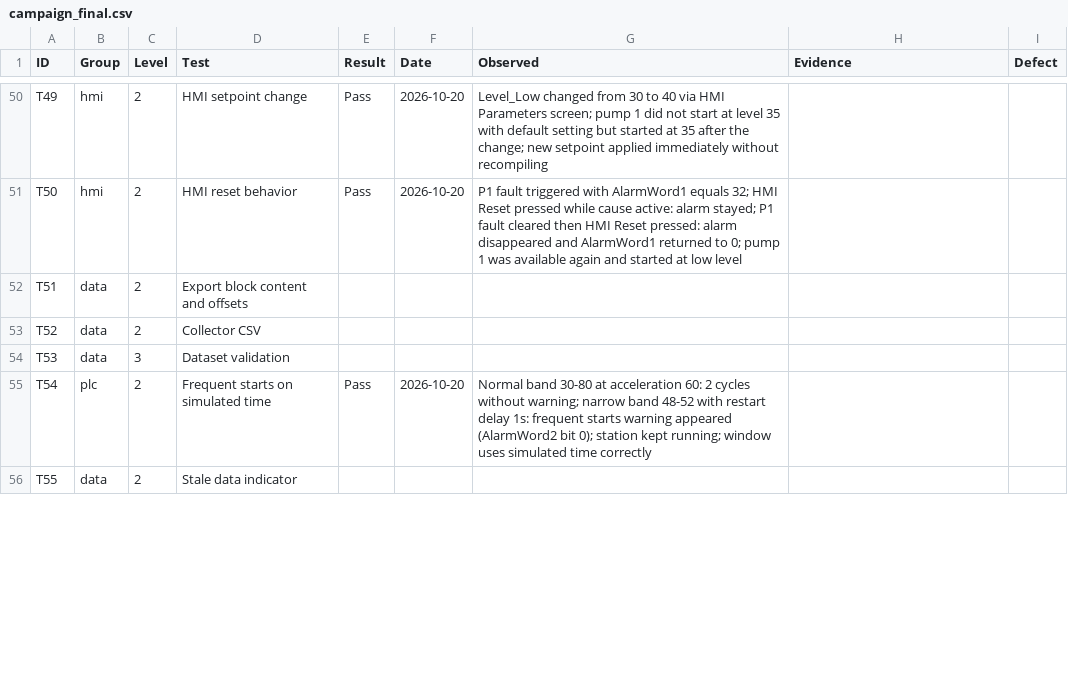
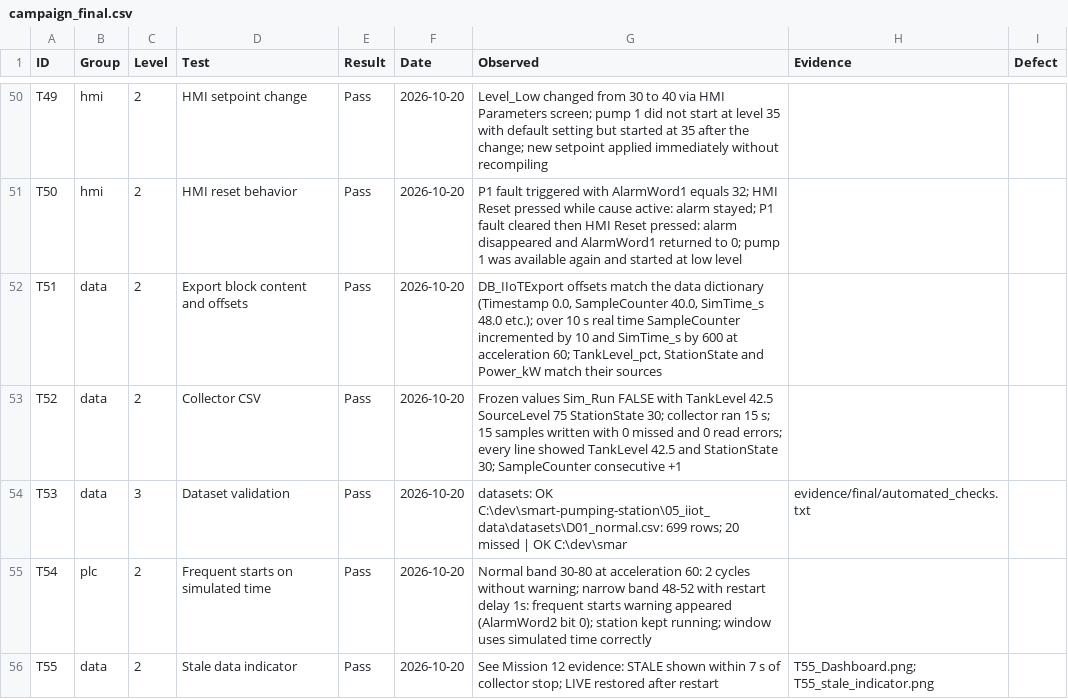
Before and after one commit to HoraEmbedded/smart-pumping-station, a CSV file: 06_tests/campaign_final.csv, drawn as a sheet; only a part is shown, gaps mark what is left out; the diff covers the shown part only.

Commit message:
test: replay the data tests on the frozen build

```diff
--- a/06_tests/campaign_final.csv
+++ b/06_tests/campaign_final.csv
@@ -51,6 +51,6 @@ T49,hmi,2,HMI setpoint change,Pass,2026-10-20,Level_Low changed from 30 to 40 vi
 T50,hmi,2,HMI reset behavior,Pass,2026-10-20,P1 fault triggered with AlarmWord1 equals 32; HMI Reset pressed while cause active: alarm stayed; P1 fault cleared then HMI Reset pressed: alarm disappeared and AlarmWord1 returned to 0; pump 1 was available again and started at low level,,
-T51,data,2,Export block content and offsets,,,,,
-T52,data,2,Collector CSV,,,,,
-T53,data,3,Dataset validation,,,,,
+T51,data,2,Export block content and offsets,Pass,2026-10-20,"DB_IIoTExport offsets match the data dictionary (Timestamp 0.0, SampleCounter 40.0, SimTime_s 48.0 etc.); over 10 s real time SampleCounter incremented by 10 and SimTime_s by 600 at acceleration 60; TankLevel_pct, StationState and Power_kW match their sources",,
+T52,data,2,Collector CSV,Pass,2026-10-20,Frozen values Sim_Run FALSE with TankLevel 42.5 SourceLevel 75 StationState 30; collector ran 15 s; 15 samples written with 0 missed and 0 read errors; every line showed TankLevel 42.5 and StationState 30; SampleCounter consecutive +1,,
+T53,data,3,Dataset validation,Pass,2026-10-20,datasets: OK   C:\dev\smart-pumping-station\05_iiot_data\datasets\D01_normal.csv: 699 rows; 20 missed | OK   C:\dev\smar,evidence/final/automated_checks.txt,
 T54,plc,2,Frequent starts on simulated time,Pass,2026-10-20,Normal band 30-80 at acceleration 60: 2 cycles without warning; narrow band 48-52 with restart delay 1s: frequent starts warning appeared (AlarmWord2 bit 0); station kept running; window uses simulated time correctly,,
-T55,data,2,Stale data indicator,,,,,
+T55,data,2,Stale data indicator,Pass,2026-10-20,See Mission 12 evidence: STALE shown within 7 s of collector stop; LIVE restored after restart,T55_Dashboard.png; T55_stale_indicator.png,
```
Also changed, not shown: 36 edited cells elsewhere in this file, 01_requirements/requirements_traceability_matrix.csv, 8 other files.
